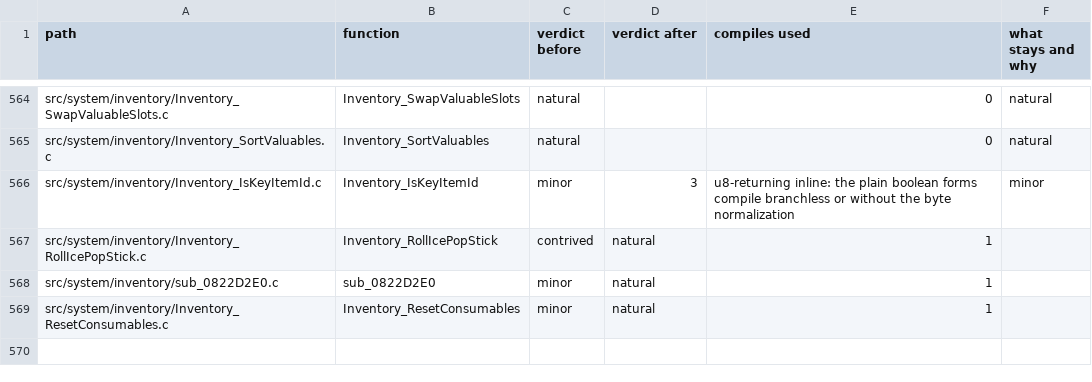
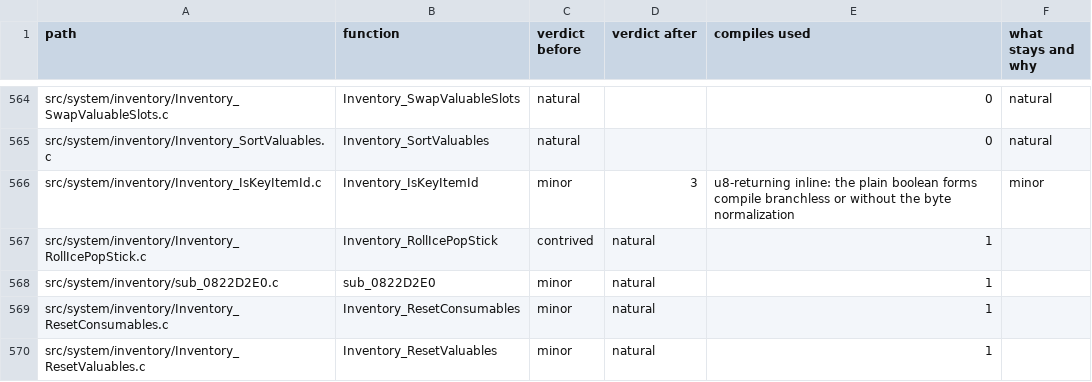
Before and after one commit to moozilla/boktai3-decomp, a TSV file: notes/naturalize/nat-engine.tsv, drawn as a sheet; only a part is shown, gaps mark what is left out; the diff names each change by its address in the sheet, - before the commit and + after, or states it on an @@ line.

```diff
--- a/notes/naturalize/nat-engine.tsv
+++ b/notes/naturalize/nat-engine.tsv
+row 570: src/system/inventory/Inventory_ResetValuables.c | Inventory_ResetValuables | minor | natural | 1
```
Also changed, not shown: 1 other file.
